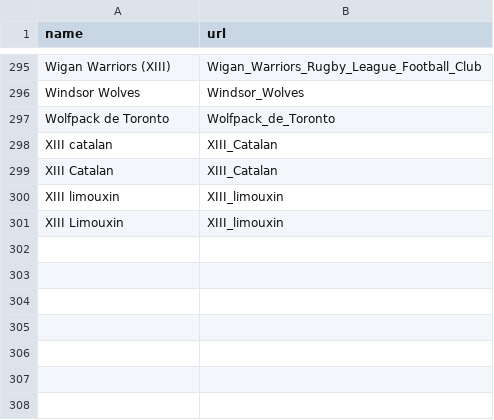
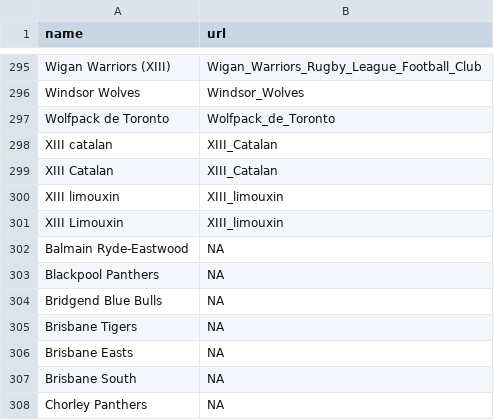
Before and after one commit to CompNet/RugbyScope, a CSV file: data/wikipedia/french/maps/rugby_league_teams.csv, drawn as a sheet; only a part is shown, gaps mark what is left out; the diff names each change by its address in the sheet, - before the commit and + after, or states it on an @@ line.

```diff
--- a/data/wikipedia/french/maps/rugby_league_teams.csv
+++ b/data/wikipedia/french/maps/rugby_league_teams.csv
+row 302: Balmain Ryde-Eastwood | NA
+row 303: Blackpool Panthers | NA
+row 304: Bridgend Blue Bulls | NA
+row 305: Brisbane Tigers | NA
+row 306: Brisbane Easts | NA
+row 307: Brisbane South | NA
+row 308: Chorley Panthers | NA
```
Also changed, not shown: data/wikipedia/french/maps/name2id.csv, data/wikipedia/french/maps/new_teams.csv, 2 other files.
